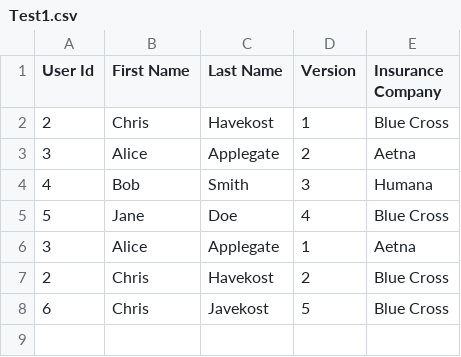
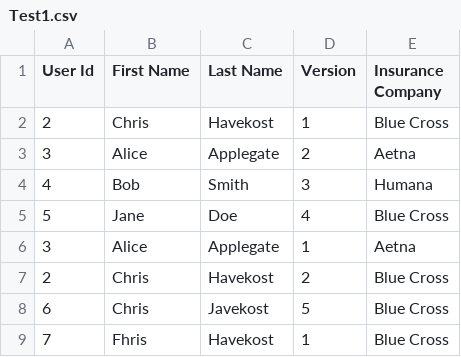
Before and after one commit to chrishavekost/Availity, a CSV file: TestFiles/CSV/Test1.csv, drawn as a sheet; the diff names each change by its address in the sheet, - before the commit and + after, or states it on an @@ line.

Commit message:
CSV data update.

```diff
--- a/TestFiles/CSV/Test1.csv
+++ b/TestFiles/CSV/Test1.csv
+row 9: 7 | Fhris | Havekost | 1 | Blue Cross
```
Also changed, not shown: 1 other file.
